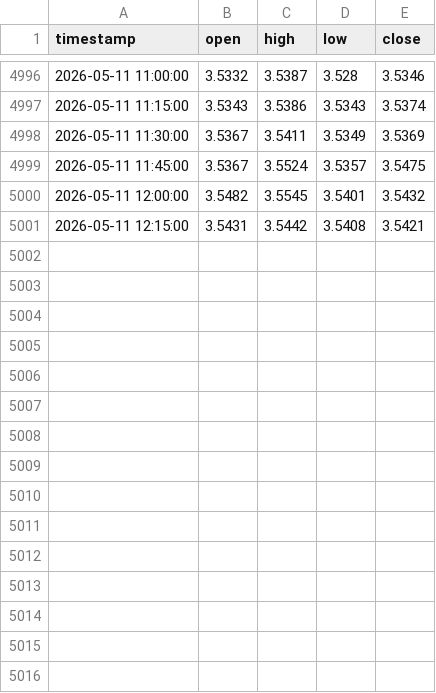
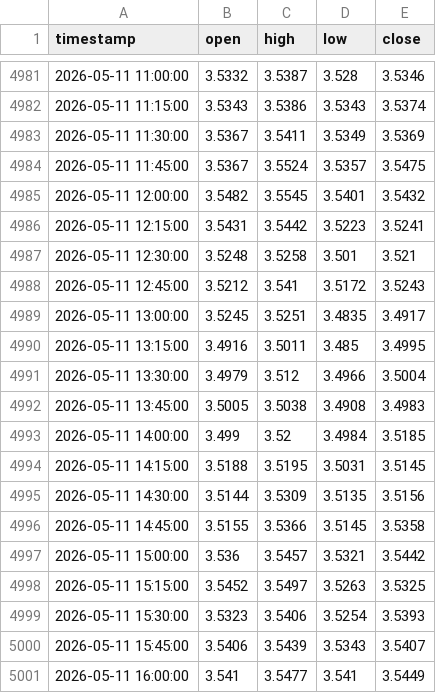
Before and after one commit to evan7646-cloud/Download_Gate_Gasoline_price, a CSV file: pepperstone_gasoline_15m.csv, drawn as a sheet; only a part is shown, gaps mark what is left out; the diff covers the shown part only.

```diff
--- a/pepperstone_gasoline_15m.csv
+++ b/pepperstone_gasoline_15m.csv
@@ -5000,2 +4985,17 @@ timestamp,open,high,low,close
 2026-05-11 12:00:00,3.5482,3.5545,3.5401,3.5432
-2026-05-11 12:15:00,3.5431,3.5442,3.5408,3.5421
+2026-05-11 12:15:00,3.5431,3.5442,3.5223,3.5241
+2026-05-11 12:30:00,3.5248,3.5258,3.501,3.521
+2026-05-11 12:45:00,3.5212,3.541,3.5172,3.5243
+2026-05-11 13:00:00,3.5245,3.5251,3.4835,3.4917
+2026-05-11 13:15:00,3.4916,3.5011,3.485,3.4995
+2026-05-11 13:30:00,3.4979,3.512,3.4966,3.5004
+2026-05-11 13:45:00,3.5005,3.5038,3.4908,3.4983
+2026-05-11 14:00:00,3.499,3.52,3.4984,3.5185
+2026-05-11 14:15:00,3.5188,3.5195,3.5031,3.5145
+2026-05-11 14:30:00,3.5144,3.5309,3.5135,3.5156
+2026-05-11 14:45:00,3.5155,3.5366,3.5145,3.5358
+2026-05-11 15:00:00,3.536,3.5457,3.5321,3.5442
+2026-05-11 15:15:00,3.5452,3.5497,3.5263,3.5325
+2026-05-11 15:30:00,3.5323,3.5406,3.5254,3.5393
+2026-05-11 15:45:00,3.5406,3.5439,3.5343,3.5407
+2026-05-11 16:00:00,3.541,3.5477,3.541,3.5449
```
Also changed, not shown: 15 removed rows elsewhere in this file, gate_tradfi_gas_15m.csv, gate_tradfi_gas_15m_final.csv, 9 other files.
